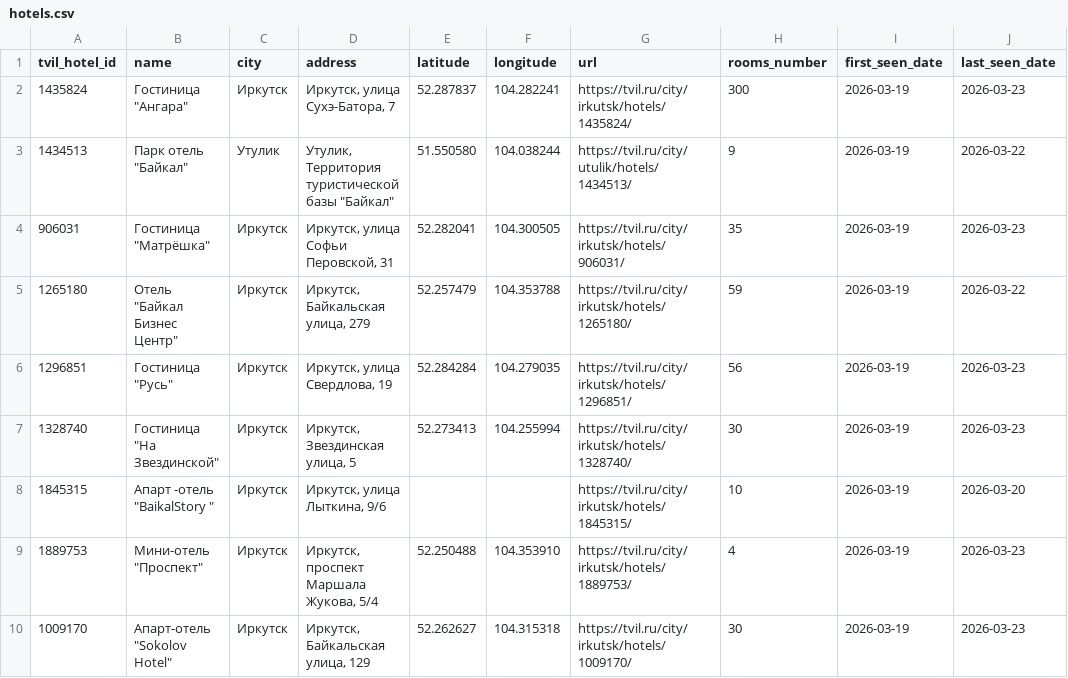
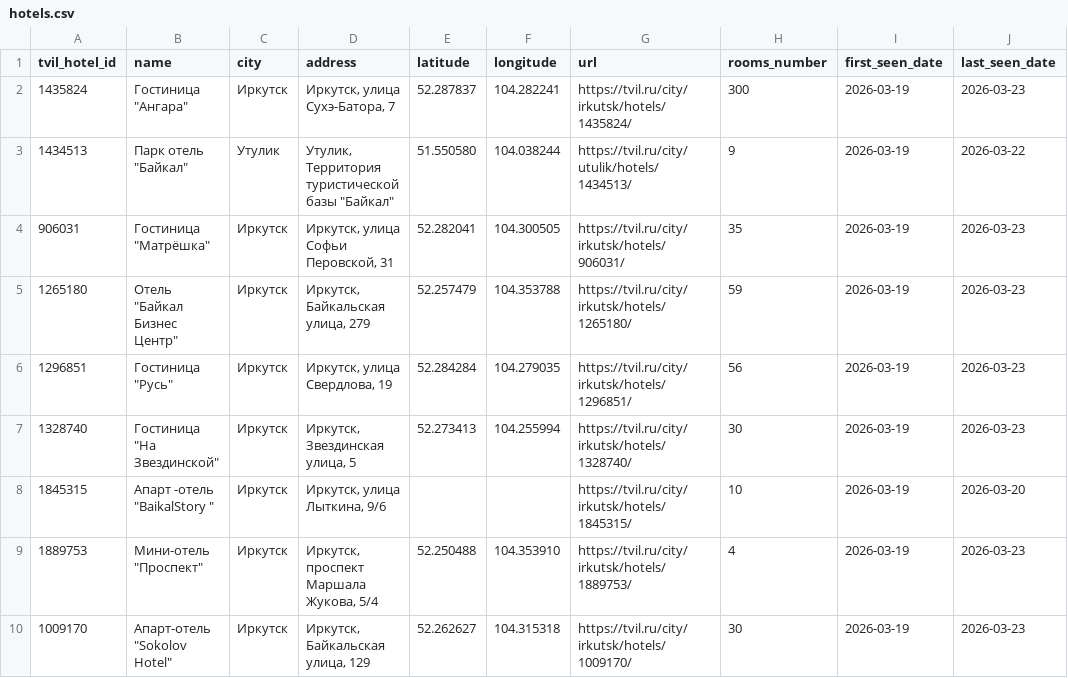
Before and after one commit to MALISMF/tvil_parser, a CSV file: catalog/hotels.csv, drawn as a sheet; only a part is shown.

```diff
--- a/catalog/hotels.csv
+++ b/catalog/hotels.csv
@@ -4,3 +4,3 @@
 906031,"Гостиница ""Матрёшка""",Иркутск,"Иркутск, улица Софьи Перовской, 31",52.282041,104.300505,https://tvil.ru/city/irkutsk/hotels/906031/,35,2026-03-19,2026-03-23
-1265180,"Отель ""Байкал Бизнес Центр""",Иркутск,"Иркутск, Байкальская улица, 279",52.257479,104.353788,https://tvil.ru/city/irkutsk/hotels/1265180/,59,2026-03-19,2026-03-22
+1265180,"Отель ""Байкал Бизнес Центр""",Иркутск,"Иркутск, Байкальская улица, 279",52.257479,104.353788,https://tvil.ru/city/irkutsk/hotels/1265180/,59,2026-03-19,2026-03-23
 1296851,"Гостиница ""Русь""",Иркутск,"Иркутск, улица Свердлова, 19",52.284284,104.279035,https://tvil.ru/city/irkutsk/hotels/1296851/,56,2026-03-19,2026-03-23
```
Also changed, not shown: daily/hotels/2026-03-23.csv, daily/rooms/2026-03-23.csv, 2 other files.
